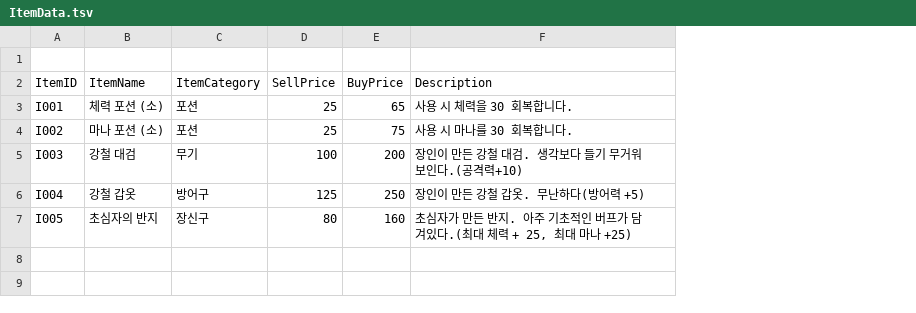
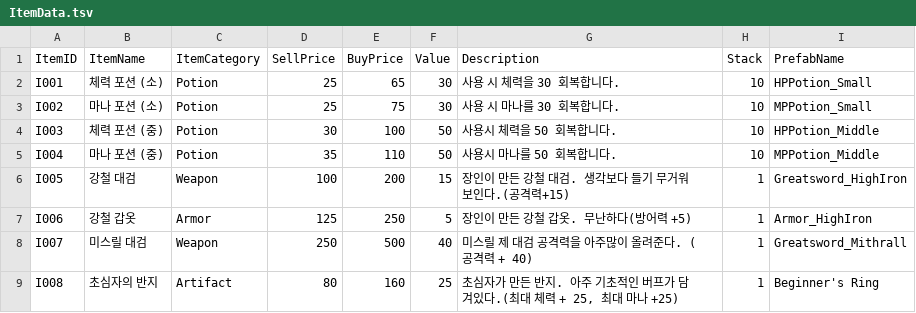
Before and after one commit to ParkSeyang/3DRPGGameProject, a TSV file: Assets/StreamingAssets/TSVData/ItemData.tsv, drawn as a sheet; removed rows and columns are numbered as before the commit, all else as after; the diff names each change by its address in the sheet, - before the commit and + after, or states it on an @@ line.

```diff
--- a/Assets/StreamingAssets/TSVData/ItemData.tsv
+++ b/Assets/StreamingAssets/TSVData/ItemData.tsv
+column F (Value), rows 2-3: 30 | 30; rows 6-7: 15 | 5; row 9: 25
+column H (Stack), rows 2-3: 10 | 10; rows 6-7: 1 | 1; row 9: 1
+column I (PrefabName), rows 2-3: HPPotion_Small | MPPotion_Small; rows 6-7: Greatsword_HighIron | Armor_HighIron; row 9: Beginner's Ring
-row 1: (empty)
-C2:C3 (ItemCategory): 포션
+C2:C3 (ItemCategory): Potion
+row 4: I003 | 체력 포션 (중) | Potion | 30 | 100 | 50 | 사용시 체력을 50 회복합니다. | 10 | HPPotion_Middle
+row 5: I004 | 마나 포션 (중) | Potion | 35 | 110 | 50 | 사용시 마나를 50 회복합니다. | 10 | MPPotion_Middle
-A6 (ItemID): I003
+A6 (ItemID): I005
-C6 (ItemCategory): 무기
+C6 (ItemCategory): Weapon
-G6 (Description): 장인이 만든 강철 대검. 생각보다 들기 무거워보인다.(공격력+10)
+G6 (Description): 장인이 만든 강철 대검. 생각보다 들기 무거워보인다.(공격력+15)
-A7 (ItemID): I004
+A7 (ItemID): I006
-C7 (ItemCategory): 방어구
+C7 (ItemCategory): Armor
+row 8: I007 | 미스릴 대검 | Weapon | 250 | 500 | 40 | 미스릴 제 대검 공격력을 아주많이 올려준다. (공격력 + 40) | 1 | Greatsword_Mithrall
-A9 (ItemID): I005
+A9 (ItemID): I008
-C9 (ItemCategory): 장신구
+C9 (ItemCategory): Artifact
```
Also changed, not shown: 49 other files.
